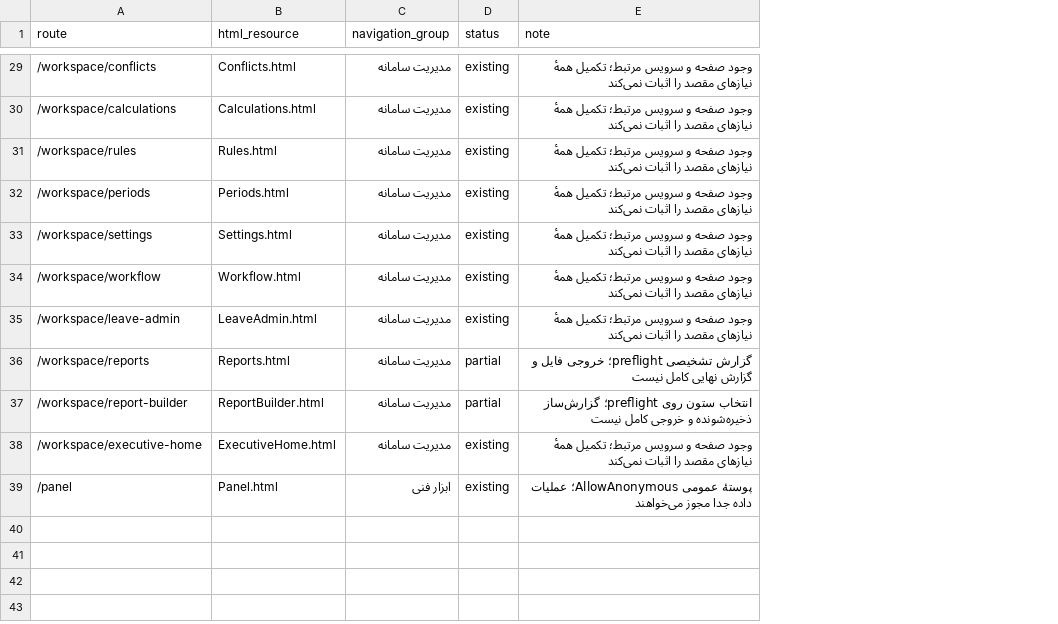
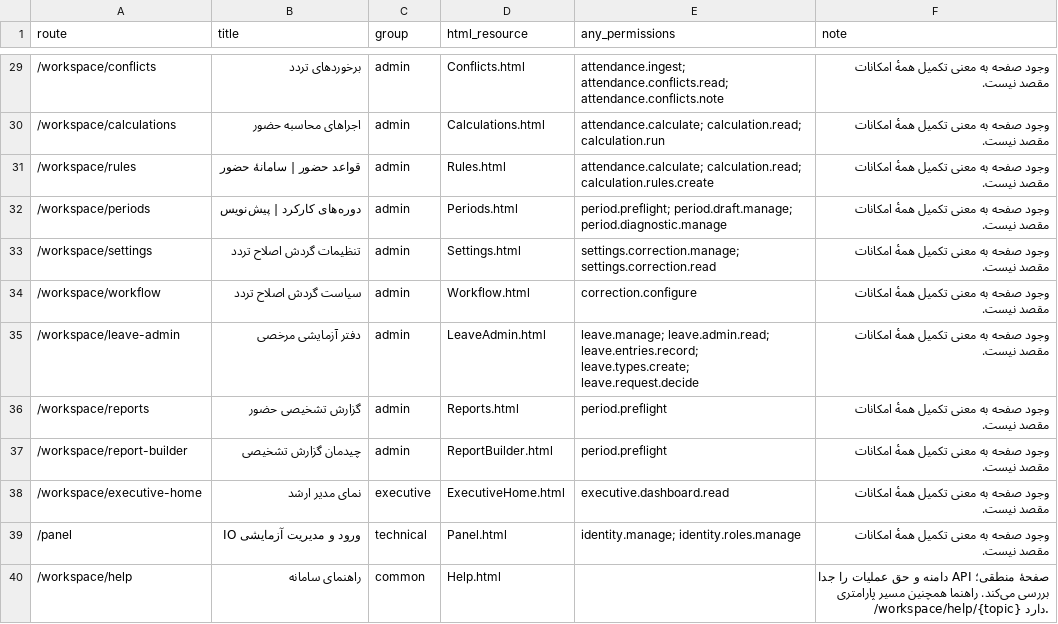
Before and after one commit to alirezarahimy-code/IO, a CSV file: ReCode/docs/full-audit/current-pages.csv, drawn as a sheet; only a part is shown, gaps mark what is left out; removed rows and columns are numbered as before the commit, all else as after; the diff covers the shown part only; the diff names each change by its address in the sheet, - before the commit and + after, or states it on an @@ line.

Commit message:
Record verified part-one delivery and refresh role, help and platform inventories
Co-authored-by: arena-agent <297053741+arena-agent@users.noreply.github.com>

```diff
--- a/ReCode/docs/full-audit/current-pages.csv
+++ b/ReCode/docs/full-audit/current-pages.csv
+column B (title), rows 29-39: برخوردهای تردد | اجراهای محاسبه حضور | قواعد حضور | سامانهٔ حضور | دوره‌های کارکرد | پیش‌نویس | تنظیمات گردش اصلاح تردد | سیاست گردش اصلاح تردد | دفتر آزمایشی مرخصی | گزارش تشخیصی حضور | چیدمان گزارش تشخیصی | نمای مدیر ارشد | ورود و مدیریت آزمایشی IO
+column C (group), rows 29-39: admin | admin | admin | admin | admin | admin | admin | admin | admin | executive | technical
-column C (navigation_group), rows 29-39: مدیریت سامانه | مدیریت سامانه | مدیریت سامانه | مدیریت سامانه | مدیریت سامانه | مدیریت سامانه | مدیریت سامانه | مدیریت سامانه | مدیریت سامانه | مدیریت سامانه | ابزار فنی
-column D (status), rows 29-39: existing | existing | existing | existing | existing | existing | existing | partial | partial | existing | existing
+column E (any_permissions), rows 29-39: attendance.ingest; attendance.conflicts.read; attendance.conflicts.note | attendance.calculate; calculation.read; calculation.run | attendance.calculate; calculation.read; calculation.rules.create | period.preflight; period.draft.manage; period.diagnostic.manage | settings.correction.manage; settings.correction.read | correction.configure | leave.manage; leave.admin.read; leave.entries.record; leave.types.create; leave.request.decide | period.preflight | period.preflight | executive.dashboard.read | identity.manage; identity.roles.manage
-F29:F35 (note): وجود صفحه و سرویس مرتبط؛ تکمیل همهٔ نیازهای مقصد را اثبات نمی‌کند
+F29:F35 (note): وجود صفحه به معنی تکمیل همهٔ امکانات مقصد نیست.
-F36 (note): گزارش تشخیصی preflight؛ خروجی فایل و گزارش نهایی کامل نیست
+F36 (note): وجود صفحه به معنی تکمیل همهٔ امکانات مقصد نیست.
-F37 (note): انتخاب ستون روی preflight؛ گزارش‌ساز ذخیره‌شونده و خروجی کامل نیست
+F37 (note): وجود صفحه به معنی تکمیل همهٔ امکانات مقصد نیست.
-F38 (note): وجود صفحه و سرویس مرتبط؛ تکمیل همهٔ نیازهای مقصد را اثبات نمی‌کند
+F38 (note): وجود صفحه به معنی تکمیل همهٔ امکانات مقصد نیست.
-F39 (note): پوستهٔ عمومی AllowAnonymous؛ عملیات داده جدا مجوز می‌خواهند
+F39 (note): وجود صفحه به معنی تکمیل همهٔ امکانات مقصد نیست.
+row 40: /workspace/help | راهنمای سامانه | common | Help.html |  | صفحهٔ منطقی؛ API دامنه و حق عملیات را جدا بررسی می‌کند. راهنما همچنین مسیر پارامتری /workspace/help/{topic} دارد.
```
Also changed, not shown: 27 edited cells elsewhere in this file, ReCode/docs/full-audit/execution-steps.csv, 8 other files.
